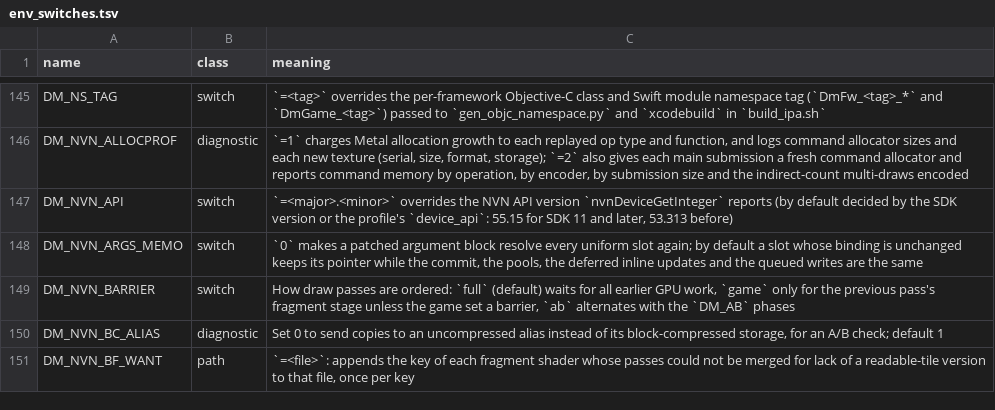
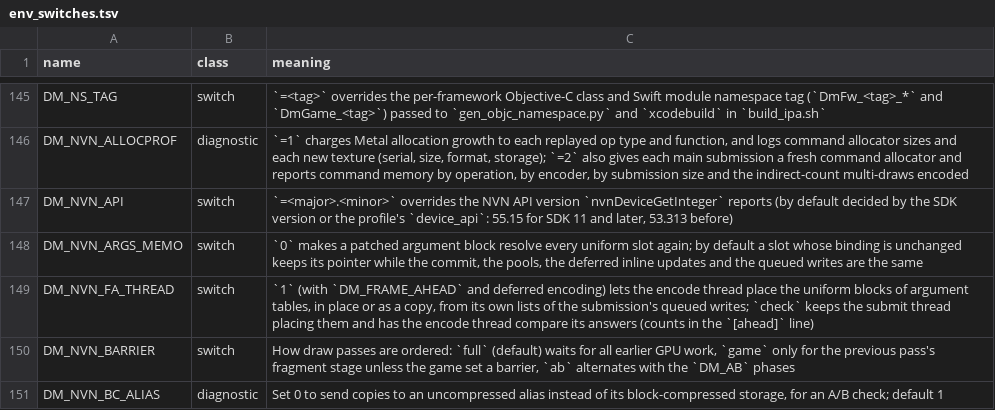
Before and after one commit to isToThyMoon/nxnative, a TSV file: docs/env_switches.tsv, drawn as a sheet; only a part is shown, gaps mark what is left out; the shorter side is filled out with more unchanged rows.

```diff
--- a/docs/env_switches.tsv
+++ b/docs/env_switches.tsv
@@ -148,2 +148,3 @@ DM_NVN_API	switch	`=<major>.<minor>` overrides the NVN API version `nvnDeviceGet
 DM_NVN_ARGS_MEMO	switch	`0` makes a patched argument block resolve every uniform slot again; by default a slot whose binding is unchanged keeps its pointer while the commit, the pools, the deferred inline updates and the queued writes are the same
+DM_NVN_FA_THREAD	switch	`1` (with `DM_FRAME_AHEAD` and deferred encoding) lets the encode thread place the uniform blocks of argument tables, in place or as a copy, from its own lists of the submission's queued writes; `check` keeps the submit thread placing them and has the encode thread compare its answers (counts in the `[ahead]` line)
 DM_NVN_BARRIER	switch	How draw passes are ordered: `full` (default) waits for all earlier GPU work, `game` only for the previous pass's fragment stage unless the game set a barrier, `ab` alternates with the `DM_AB` phases
```
Also changed, not shown: 2 other files.
